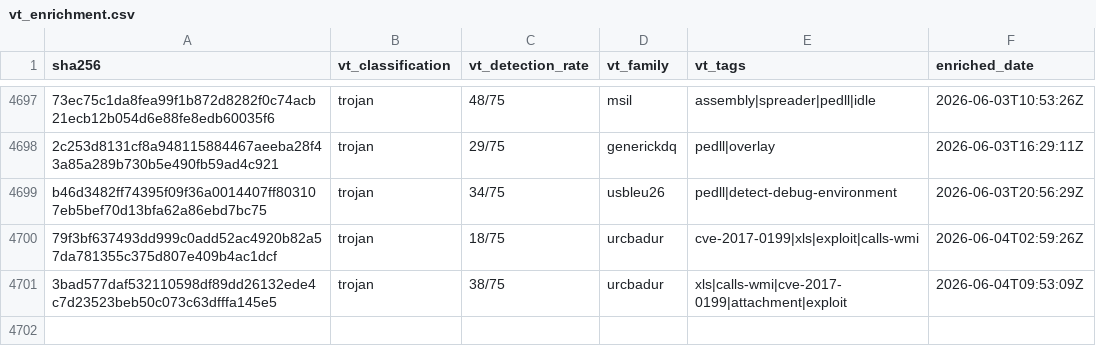
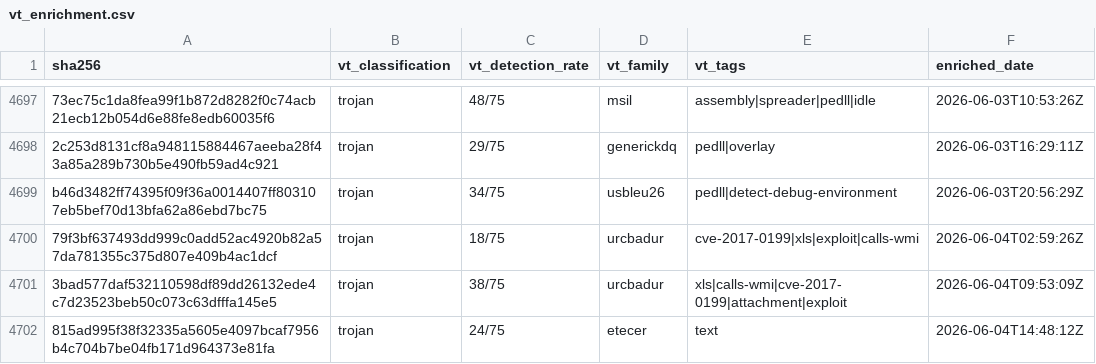
Before and after one commit to elchacal801/threat-intel-reference, a CSV file: data/raw/vt_enrichment.csv, drawn as a sheet; only a part is shown, gaps mark what is left out.

```diff
--- a/data/raw/vt_enrichment.csv
+++ b/data/raw/vt_enrichment.csv
@@ -4701 +4701,2 @@ b46d3482ff74395f09f36a0014407ff803107eb5bef70d13bfa62a86ebd7bc75,trojan,34/75,us
 3bad577daf532110598df89dd26132ede4c7d23523beb50c073c63dfffa145e5,trojan,38/75,urcbadur,xls|calls-wmi|cve-2017-0199|attachment|exploit,2026-06-04T09:53:09Z
+815ad995f38f32335a5605e4097bcaf7956b4c704b7be04fb171d964373e81fa,trojan,24/75,etecer,text,2026-06-04T14:48:12Z
```
Also changed, not shown: 6 other files.
